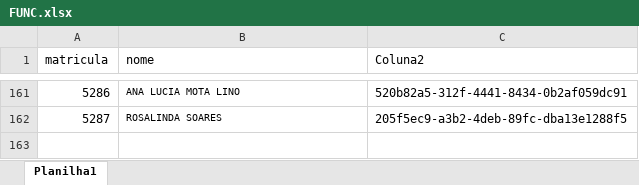
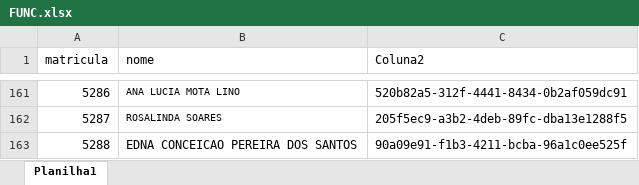
Before and after one commit to benediti/Enviar-Rateio-25, an Excel workbook: projeto/FUNC.xlsx, sheet Planilha1, drawn as a sheet; only a part is shown, gaps mark what is left out; values as stored, in another font and other column widths than the file's, no borders; the diff names each change by its address in the sheet, - before the commit and + after, or states it on an @@ line.

Commit message:
Add files via upload

```diff
--- a/projeto/FUNC.xlsx (sheet Planilha1)
+++ b/projeto/FUNC.xlsx (sheet Planilha1)
+row 163: 5288 | EDNA CONCEICAO PEREIRA DOS SANTOS | 90a09e91-f1b3-4211-bcba-96a1c0ee525f
```
